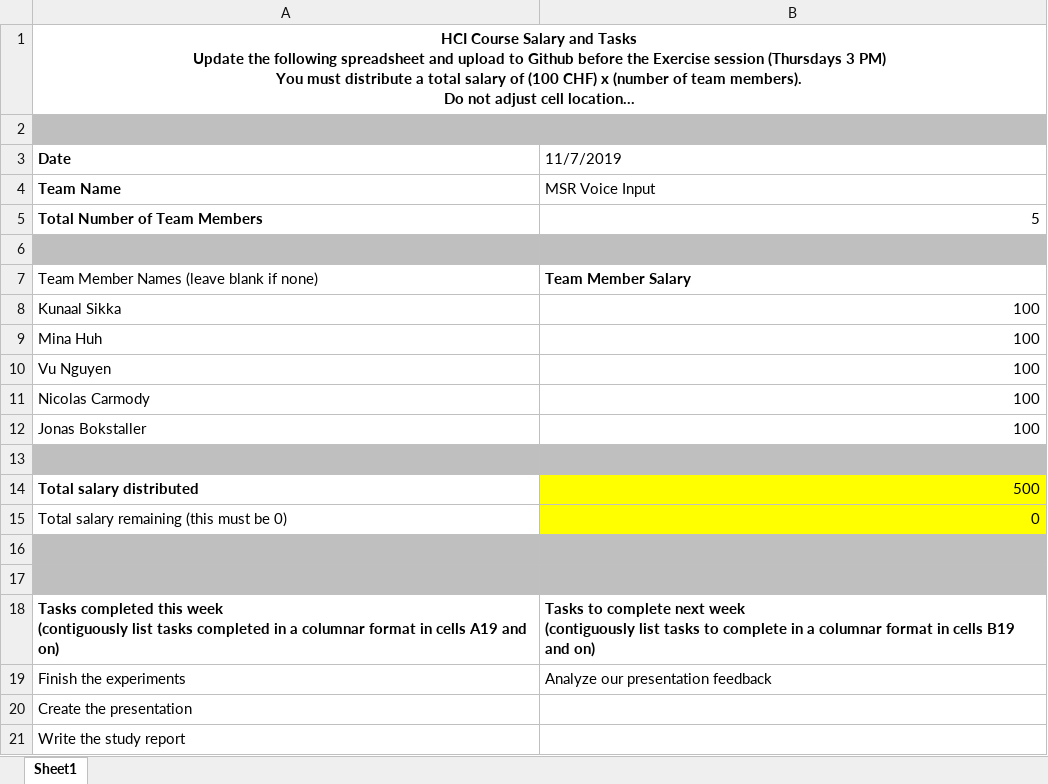
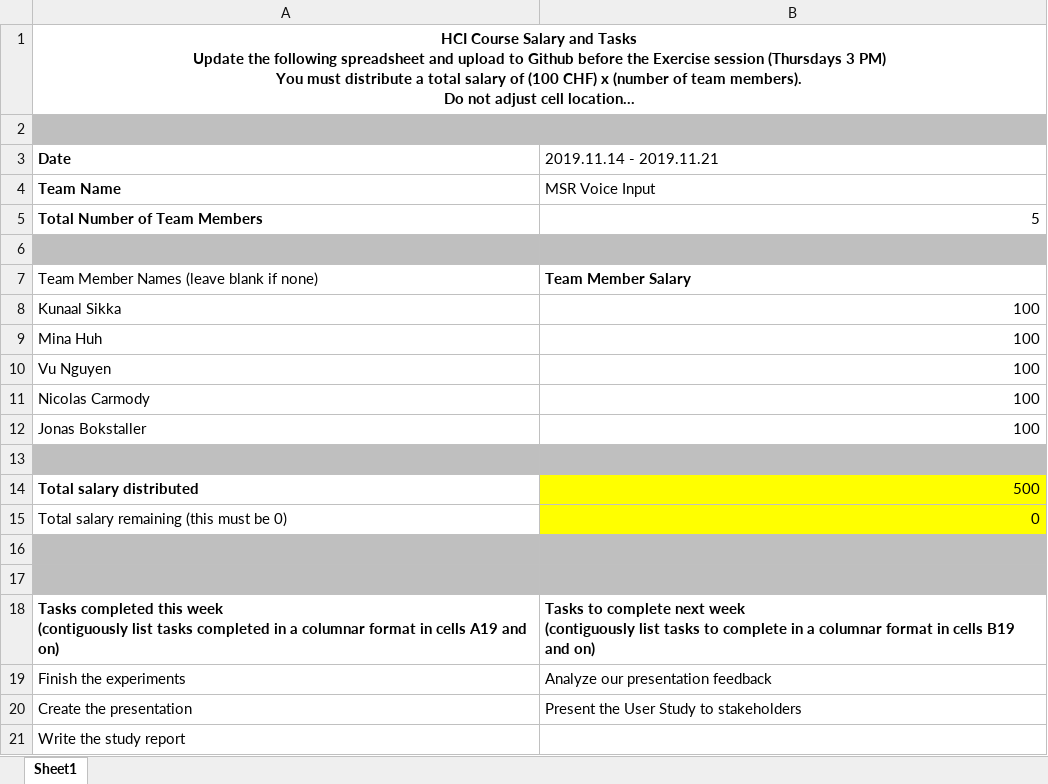
Before and after one commit to minarainbow/Voice-Input-Guidelines-for-Hololens, an Excel workbook: Salary/W10 Salaries and Tasks.xlsx, sheet Sheet1, drawn as a sheet; long unchanged cells end in …; values as stored, in another font and other column widths than the file's, no borders; the diff names each change by its address in the sheet, - before the commit and + after, or states it on an @@ line.

```diff
--- a/Salary/W10 Salaries and Tasks.xlsx (sheet Sheet1)
+++ b/Salary/W10 Salaries and Tasks.xlsx (sheet Sheet1)
-B3: 11/7/2019
+B3: 2019.11.14 - 2019.11.21
-B20 (2019.11.14 - 2019.11.21): (empty)
+B20 (2019.11.14 - 2019.11.21): Present the User Study to stakeholders
```
Also changed, not shown: Salary/W11 Salaries and Tasks.xlsx.
